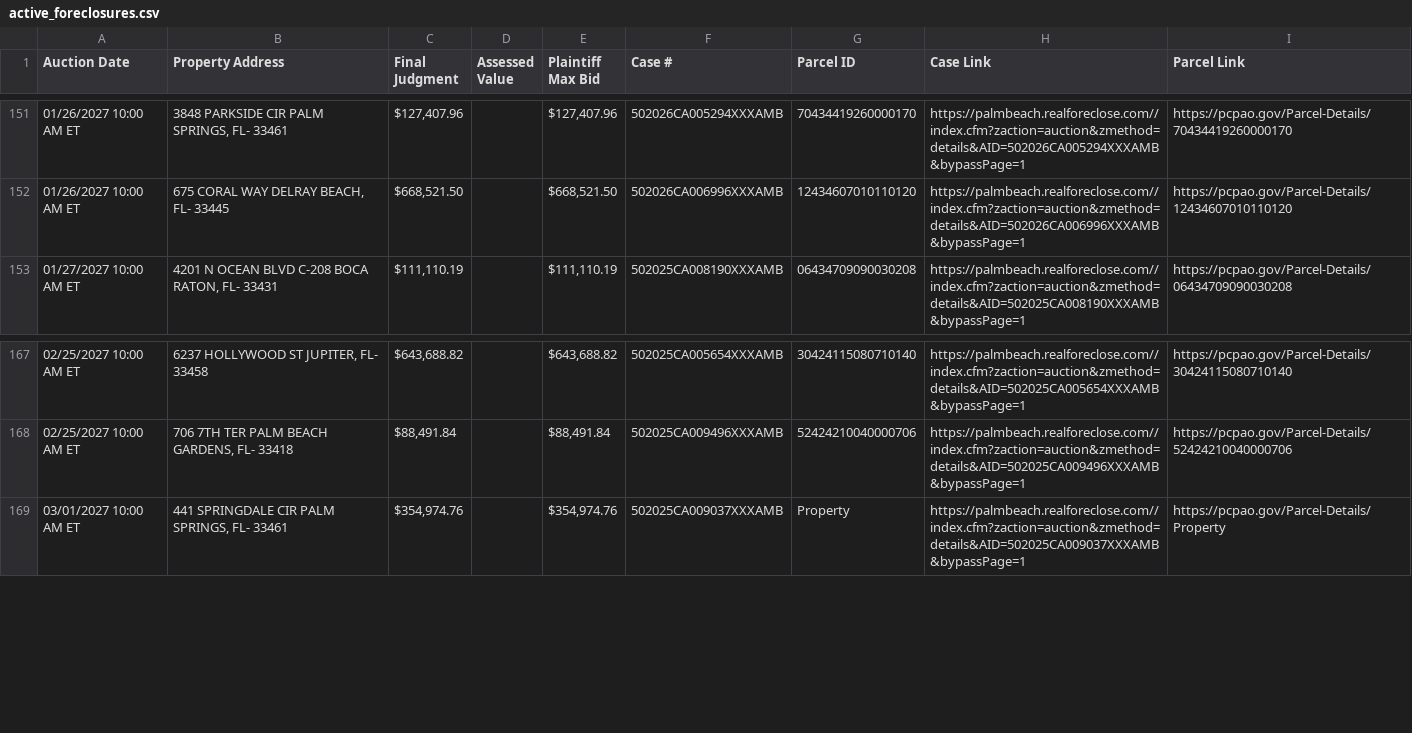
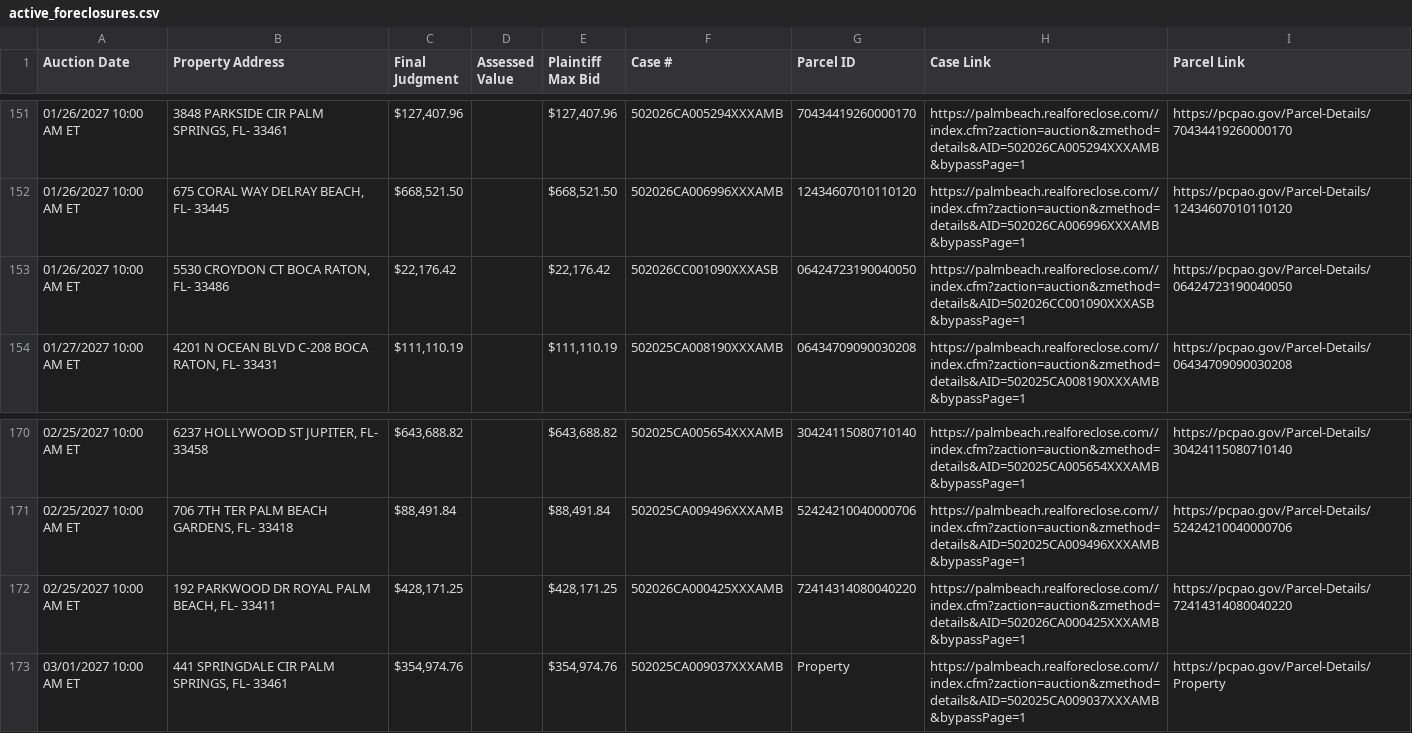
Before and after one commit to figlesias7/realforeclose-palmbeach, a CSV file: data/active_foreclosures.csv, drawn as a sheet; only a part is shown, gaps mark what is left out; the diff covers the shown part only; the diff names each change by its address in the sheet, - before the commit and + after, or states it on an @@ line.

```diff
--- a/data/active_foreclosures.csv
+++ b/data/active_foreclosures.csv
+row 153: 01/26/2027 10:00 AM ET | 5530 CROYDON CT BOCA RATON, FL- 33486 | $22,176.42 |  | $22,176.42 | 502026CC001090XXXASB | 06424723190040050 | https://palmbeach.realforeclose.com//index.cfm?zaction=auction&zmethod=details&AID=502026CC001090XXXASB&bypassPage=1 | https://pcpao.gov/Parcel-Details/06424723190040050
+row 172: 02/25/2027 10:00 AM ET | 192 PARKWOOD DR ROYAL PALM BEACH, FL- 33411 | $428,171.25 |  | $428,171.25 | 502026CA000425XXXAMB | 72414314080040220 | https://palmbeach.realforeclose.com//index.cfm?zaction=auction&zmethod=details&AID=502026CA000425XXXAMB&bypassPage=1 | https://pcpao.gov/Parcel-Details/72414314080040220
```
Also changed, not shown: 5 added rows, 3 removed rows and 1 edited cell elsewhere in this file, data/all_seen.csv, data/event_log.csv, 3 other files.
